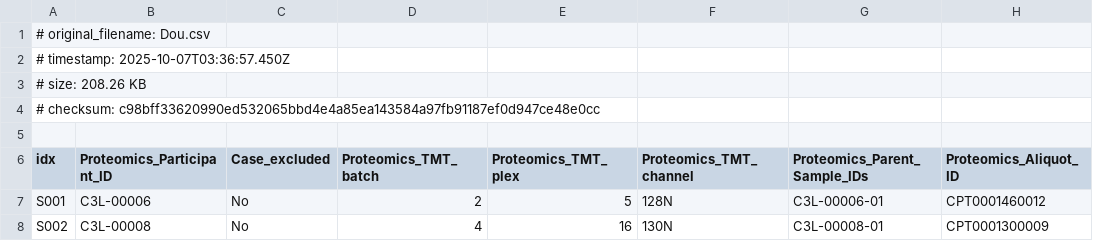
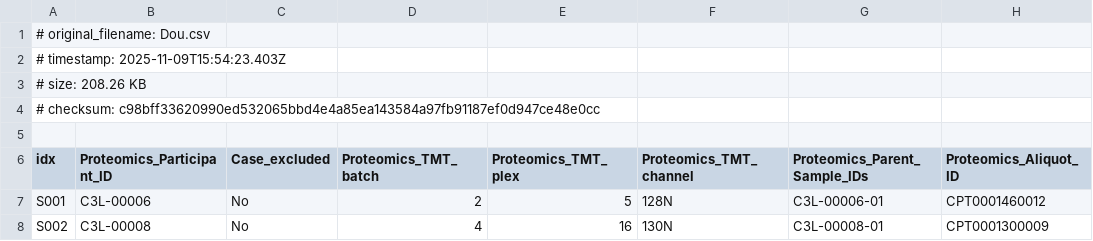
Before and after one commit to VIDA-NYU/bdi-viz, a CSV file: api/sessions/default/source.csv, drawn as a sheet; only a part is shown; the diff names each change by its address in the sheet, - before the commit and + after, or states it on an @@ line.

```diff
--- a/api/sessions/default/source.csv
+++ b/api/sessions/default/source.csv
-A2 (idx): # timestamp: 2025-10-07T03:36:57.450Z
+A2 (idx): # timestamp: 2025-11-09T15:54:23.403Z
```
Also changed, not shown: 1 other file.
